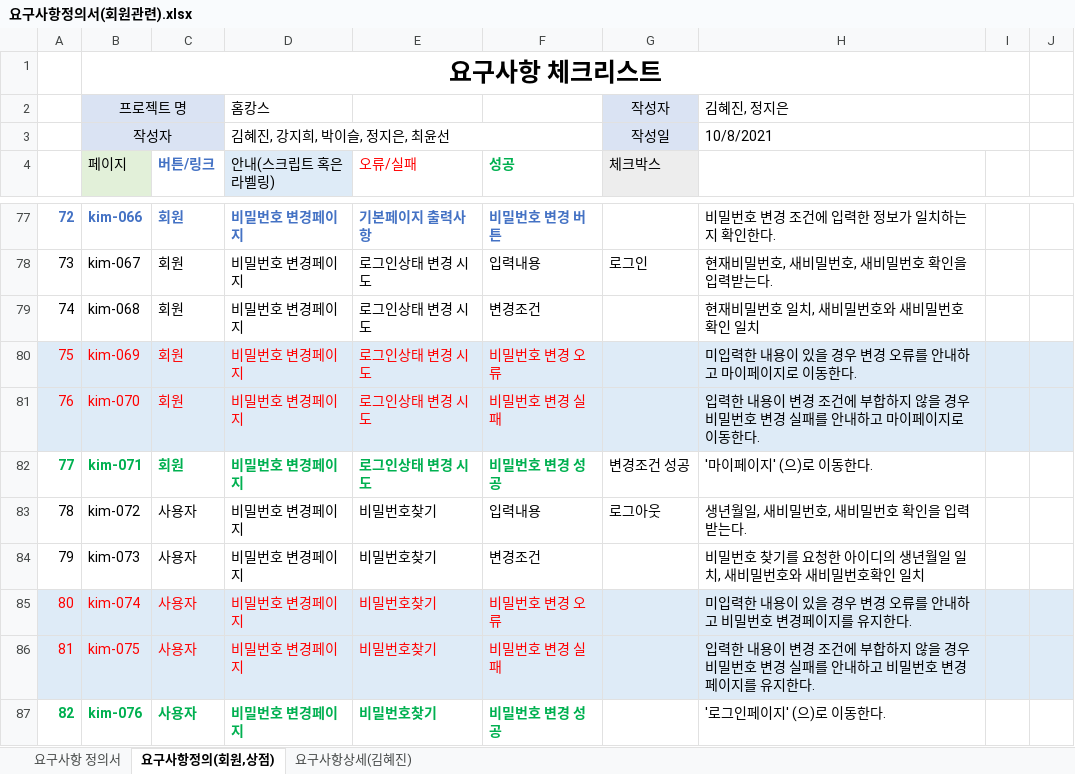
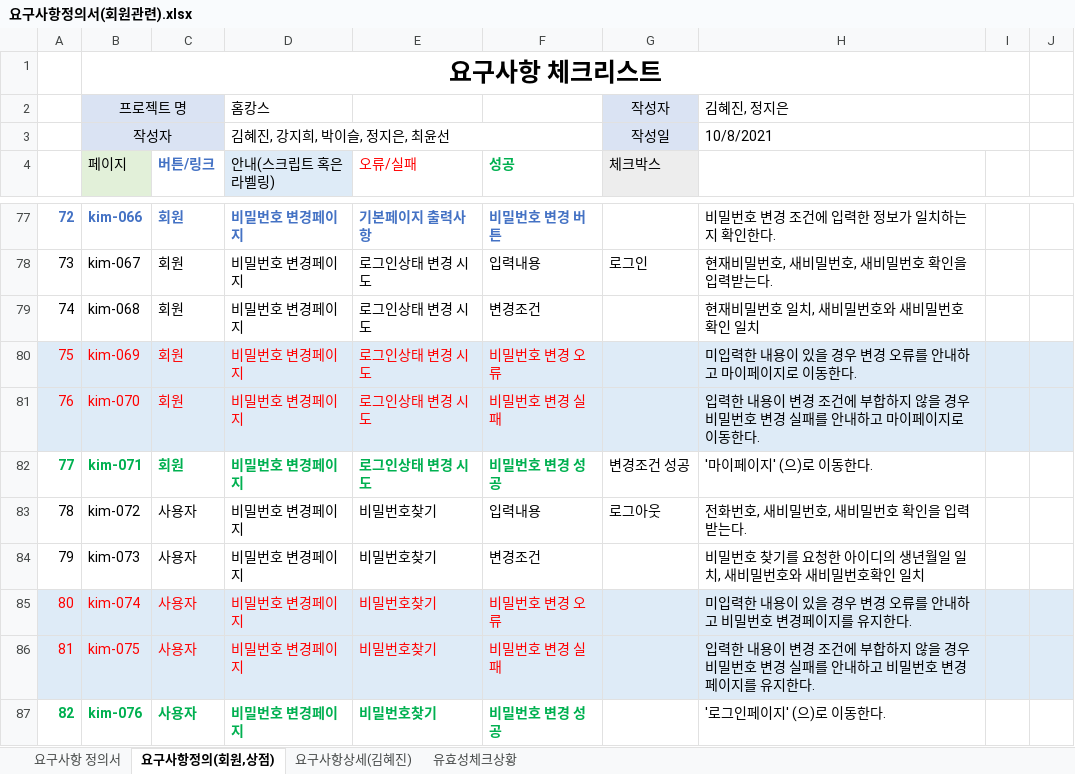
Before and after one commit to hjkim27/TEAM_Project, an Excel workbook: 요구사항정의서(회원관련).xlsx, sheet 요구사항정의(회원,상점), drawn as a sheet; only a part is shown, gaps mark what is left out; values as stored, in another font and other column widths than the file's, no borders; conditional formats not drawn; the diff names each change by its address in the sheet, - before the commit and + after, or states it on an @@ line.

Commit message:
내용추가
1. alert, msg 정리
2. 유효성체크사항 sheet 작성

```diff
--- a/요구사항정의서(회원관련).xlsx (sheet 요구사항정의(회원,상점))
+++ b/요구사항정의서(회원관련).xlsx (sheet 요구사항정의(회원,상점))
+sheet tab: 유효성체크상황
-H83: 생년월일, 새비밀번호, 새비밀번호 확인을 입력받는다.
+H83: 전화번호, 새비밀번호, 새비밀번호 확인을 입력받는다.
```
Also changed, not shown: sheet 요구사항상세(김혜진).
